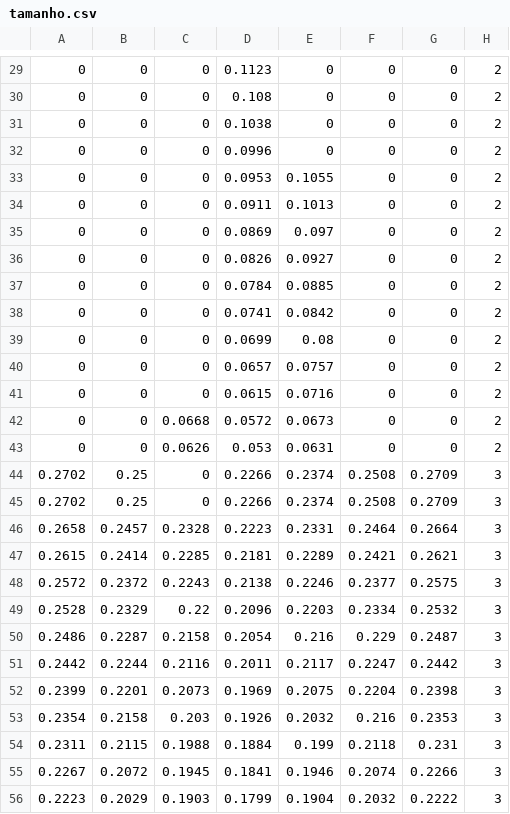
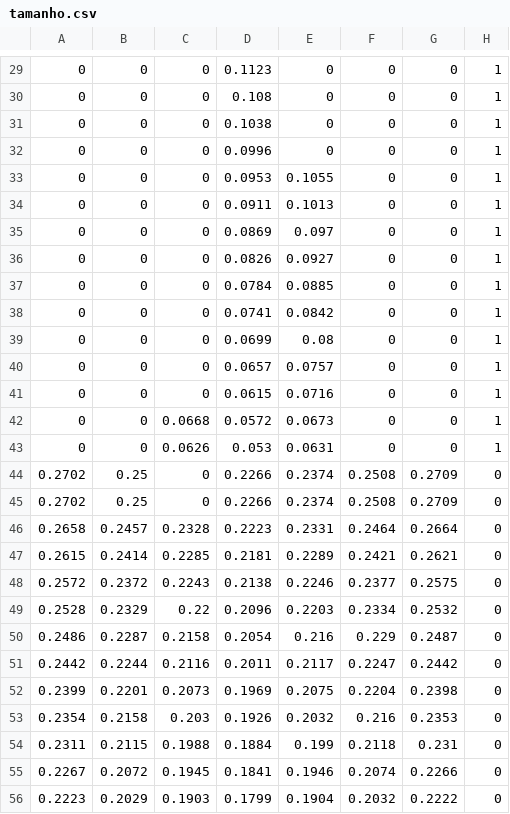
Before and after one commit to moabrj/evolucaoRedeNeural, a CSV file: dados/2/tamanho.csv, drawn as a sheet; only a part is shown, gaps mark what is left out; the diff covers the shown part only.

```diff
--- a/dados/2/tamanho.csv
+++ b/dados/2/tamanho.csv
@@ -29,28 +29,28 @@
-0,0,0,0.1123,0,0,0,2
-0,0,0,0.108,0,0,0,2
-0,0,0,0.1038,0,0,0,2
-0,0,0,0.0996,0,0,0,2
-0,0,0,0.0953,0.1055,0,0,2
-0,0,0,0.0911,0.1013,0,0,2
-0,0,0,0.0869,0.097,0,0,2
-0,0,0,0.0826,0.0927,0,0,2
-0,0,0,0.0784,0.0885,0,0,2
-0,0,0,0.0741,0.0842,0,0,2
-0,0,0,0.0699,0.08,0,0,2
-0,0,0,0.0657,0.0757,0,0,2
-0,0,0,0.0615,0.0716,0,0,2
-0,0,0.0668,0.0572,0.0673,0,0,2
-0,0,0.0626,0.053,0.0631,0,0,2
-0.2702,0.25,0,0.2266,0.2374,0.2508,0.2709,3
-0.2702,0.25,0,0.2266,0.2374,0.2508,0.2709,3
-0.2658,0.2457,0.2328,0.2223,0.2331,0.2464,0.2664,3
-0.2615,0.2414,0.2285,0.2181,0.2289,0.2421,0.2621,3
-0.2572,0.2372,0.2243,0.2138,0.2246,0.2377,0.2575,3
-0.2528,0.2329,0.22,0.2096,0.2203,0.2334,0.2532,3
-0.2486,0.2287,0.2158,0.2054,0.216,0.229,0.2487,3
-0.2442,0.2244,0.2116,0.2011,0.2117,0.2247,0.2442,3
-0.2399,0.2201,0.2073,0.1969,0.2075,0.2204,0.2398,3
-0.2354,0.2158,0.203,0.1926,0.2032,0.216,0.2353,3
-0.2311,0.2115,0.1988,0.1884,0.199,0.2118,0.231,3
-0.2267,0.2072,0.1945,0.1841,0.1946,0.2074,0.2266,3
-0.2223,0.2029,0.1903,0.1799,0.1904,0.2032,0.2222,3
+0,0,0,0.1123,0,0,0,1
+0,0,0,0.108,0,0,0,1
+0,0,0,0.1038,0,0,0,1
+0,0,0,0.0996,0,0,0,1
+0,0,0,0.0953,0.1055,0,0,1
+0,0,0,0.0911,0.1013,0,0,1
+0,0,0,0.0869,0.097,0,0,1
+0,0,0,0.0826,0.0927,0,0,1
+0,0,0,0.0784,0.0885,0,0,1
+0,0,0,0.0741,0.0842,0,0,1
+0,0,0,0.0699,0.08,0,0,1
+0,0,0,0.0657,0.0757,0,0,1
+0,0,0,0.0615,0.0716,0,0,1
+0,0,0.0668,0.0572,0.0673,0,0,1
+0,0,0.0626,0.053,0.0631,0,0,1
+0.2702,0.25,0,0.2266,0.2374,0.2508,0.2709,0
+0.2702,0.25,0,0.2266,0.2374,0.2508,0.2709,0
+0.2658,0.2457,0.2328,0.2223,0.2331,0.2464,0.2664,0
+0.2615,0.2414,0.2285,0.2181,0.2289,0.2421,0.2621,0
+0.2572,0.2372,0.2243,0.2138,0.2246,0.2377,0.2575,0
+0.2528,0.2329,0.22,0.2096,0.2203,0.2334,0.2532,0
+0.2486,0.2287,0.2158,0.2054,0.216,0.229,0.2487,0
+0.2442,0.2244,0.2116,0.2011,0.2117,0.2247,0.2442,0
+0.2399,0.2201,0.2073,0.1969,0.2075,0.2204,0.2398,0
+0.2354,0.2158,0.203,0.1926,0.2032,0.216,0.2353,0
+0.2311,0.2115,0.1988,0.1884,0.199,0.2118,0.231,0
+0.2267,0.2072,0.1945,0.1841,0.1946,0.2074,0.2266,0
+0.2223,0.2029,0.1903,0.1799,0.1904,0.2032,0.2222,0
```
Also changed, not shown: 58 edited cells elsewhere in this file, 7 other files.
